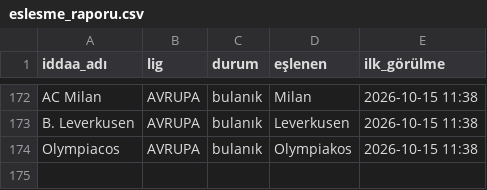
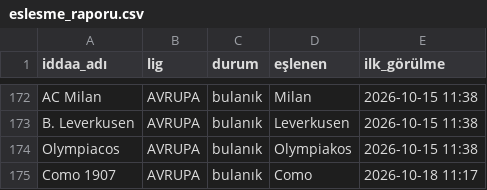
Before and after one commit to Armann13/valuebet, a CSV file: data/raw/iddaa/eslesme_raporu.csv, drawn as a sheet; only a part is shown, gaps mark what is left out.

```diff
--- a/data/raw/iddaa/eslesme_raporu.csv
+++ b/data/raw/iddaa/eslesme_raporu.csv
@@ -174 +174,2 @@ B. Leverkusen,AVRUPA,bulanık,Leverkusen,2026-10-15 11:38
 Olympiacos,AVRUPA,bulanık,Olympiakos,2026-10-15 11:38
+Como 1907,AVRUPA,bulanık,Como,2026-10-18 11:17
```
Also changed, not shown: data/raw/milli/espn.csv, tavsiyeler/son.csv, 6 other files.
